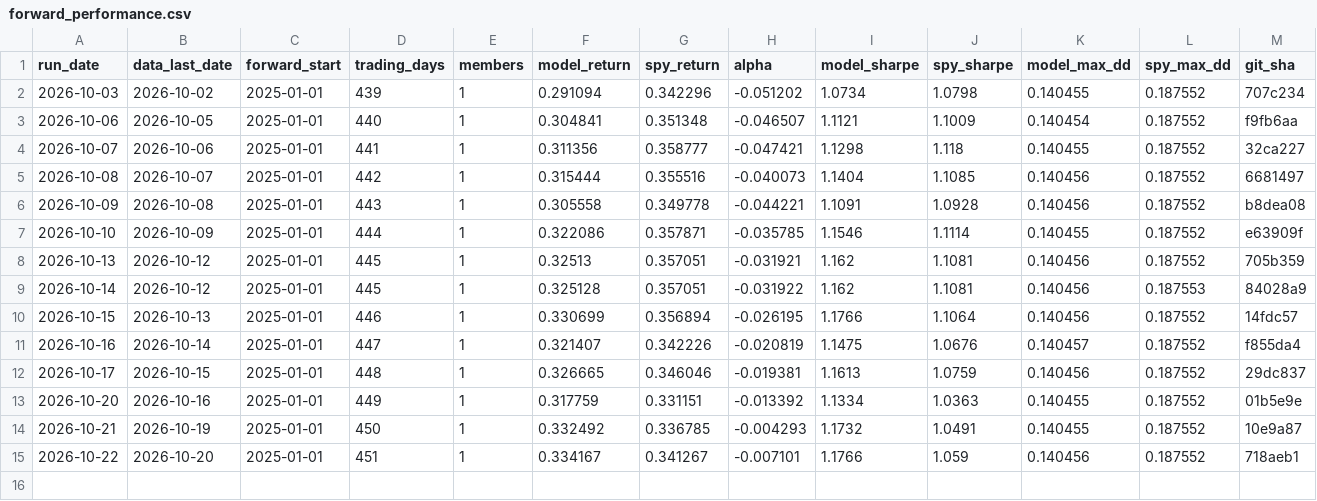
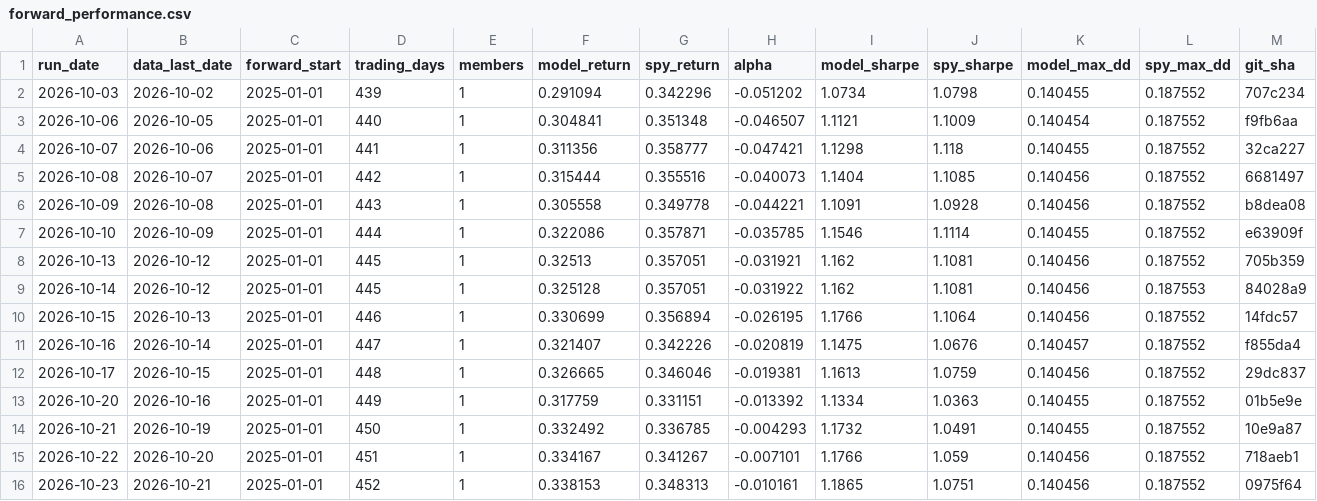
Before and after one commit to owandakin-coder/agent-analyst, a CSV file: forward_log/forward_performance.csv, drawn as a sheet.

```diff
--- a/forward_log/forward_performance.csv
+++ b/forward_log/forward_performance.csv
@@ -15 +15,2 @@ run_date,data_last_date,forward_start,trading_days,members,model_return,spy_retu
 2026-10-22,2026-10-20,2025-01-01,451,1,0.334167,0.341267,-0.007101,1.1766,1.059,0.140456,0.187552,718aeb1
+2026-10-23,2026-10-21,2025-01-01,452,1,0.338153,0.348313,-0.010161,1.1865,1.0751,0.140456,0.187552,0975f64
```
